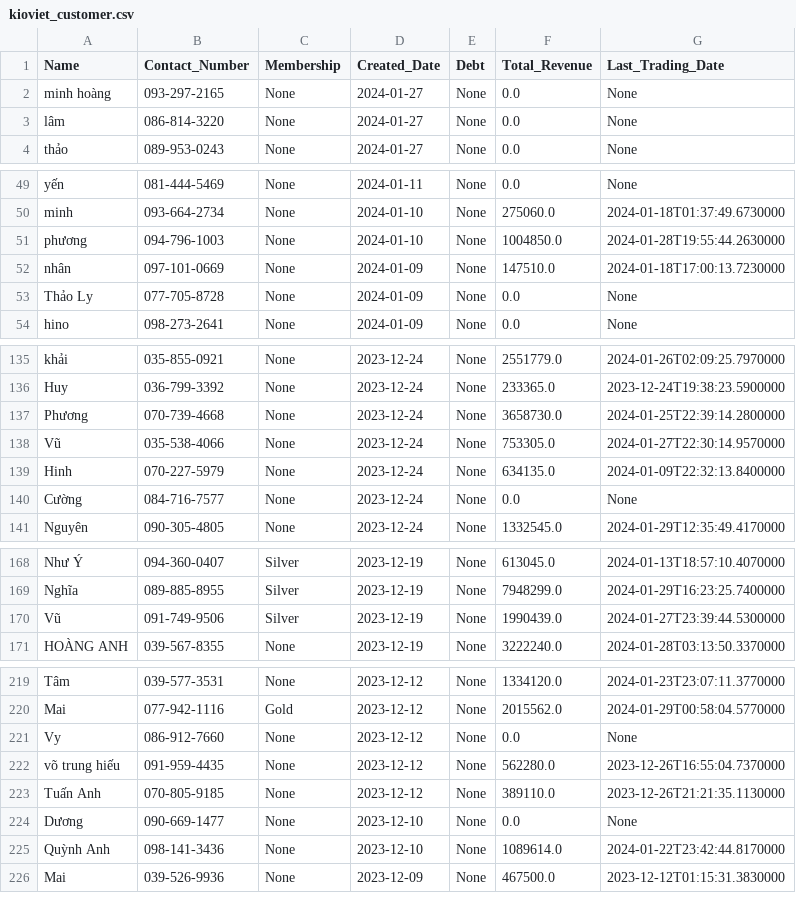
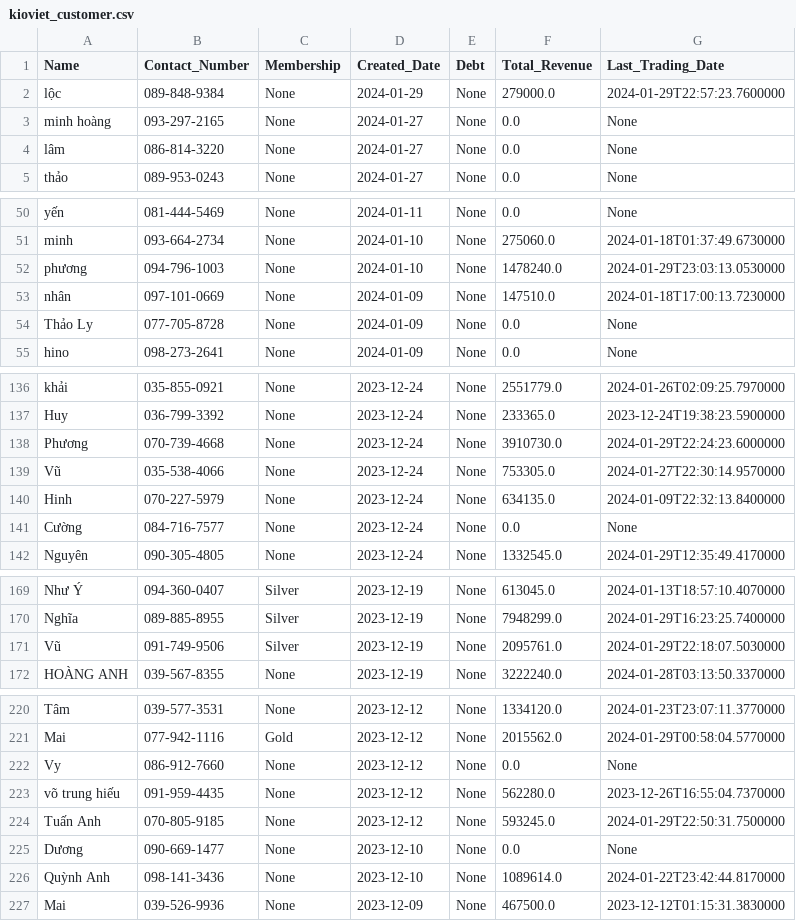
Before and after one commit to johntrinhnhat/72-Billiards-Club, a CSV file: kioviet_customer.csv, drawn as a sheet; only a part is shown, gaps mark what is left out; the diff covers the shown part only.

```diff
--- a/kioviet_customer.csv
+++ b/kioviet_customer.csv
@@ -1,2 +1,3 @@
 Name,Contact_Number,Membership,Created_Date,Debt,Total_Revenue,Last_Trading_Date
+lộc,089-848-9384,None,2024-01-29,None,279000.0,2024-01-29T22:57:23.7600000
 minh hoàng,093-297-2165,None,2024-01-27,None,0.0,None
@@ -50,3 +51,3 @@ yến,081-444-5469,None,2024-01-11,None,0.0,None
 minh,093-664-2734,None,2024-01-10,None,275060.0,2024-01-18T01:37:49.6730000
-phương,094-796-1003,None,2024-01-10,None,1004850.0,2024-01-28T19:55:44.2630000
+phương,094-796-1003,None,2024-01-10,None,1478240.0,2024-01-29T23:03:13.0530000
 nhân,097-101-0669,None,2024-01-09,None,147510.0,2024-01-18T17:00:13.7230000
@@ -136,3 +137,3 @@ khải,035-855-0921,None,2023-12-24,None,2551779.0,2024-01-26T02:09:25.7970000
 Huy,036-799-3392,None,2023-12-24,None,233365.0,2023-12-24T19:38:23.5900000
-Phương,070-739-4668,None,2023-12-24,None,3658730.0,2024-01-25T22:39:14.2800000
+Phương,070-739-4668,None,2023-12-24,None,3910730.0,2024-01-29T22:24:23.6000000
 Vũ,035-538-4066,None,2023-12-24,None,753305.0,2024-01-27T22:30:14.9570000
@@ -169,3 +170,3 @@ Như Ý,094-360-0407,Silver,2023-12-19,None,613045.0,2024-01-13T18:57:10.4070000
 Nghĩa,089-885-8955,Silver,2023-12-19,None,7948299.0,2024-01-29T16:23:25.7400000
-Vũ,091-749-9506,Silver,2023-12-19,None,1990439.0,2024-01-27T23:39:44.5300000
+Vũ,091-749-9506,Silver,2023-12-19,None,2095761.0,2024-01-29T22:18:07.5030000
 HOÀNG ANH,039-567-8355,None,2023-12-19,None,3222240.0,2024-01-28T03:13:50.3370000
@@ -222,3 +223,3 @@ Vy,086-912-7660,None,2023-12-12,None,0.0,None
 võ trung hiếu,091-959-4435,None,2023-12-12,None,562280.0,2023-12-26T16:55:04.7370000
-Tuấn Anh,070-805-9185,None,2023-12-12,None,389110.0,2023-12-26T21:21:35.1130000
+Tuấn Anh,070-805-9185,None,2023-12-12,None,593245.0,2024-01-29T22:50:31.7500000
 Dương,090-669-1477,None,2023-12-10,None,0.0,None
```
Also changed, not shown: 2 edited cells elsewhere in this file, kioviet.csv.
